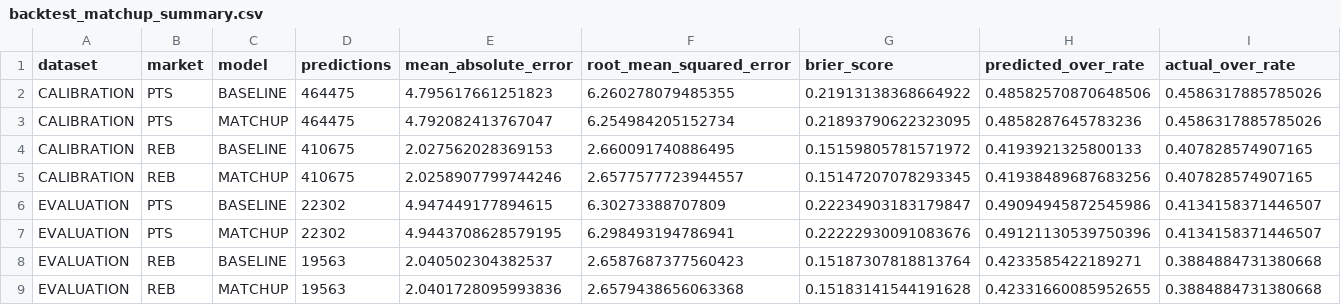
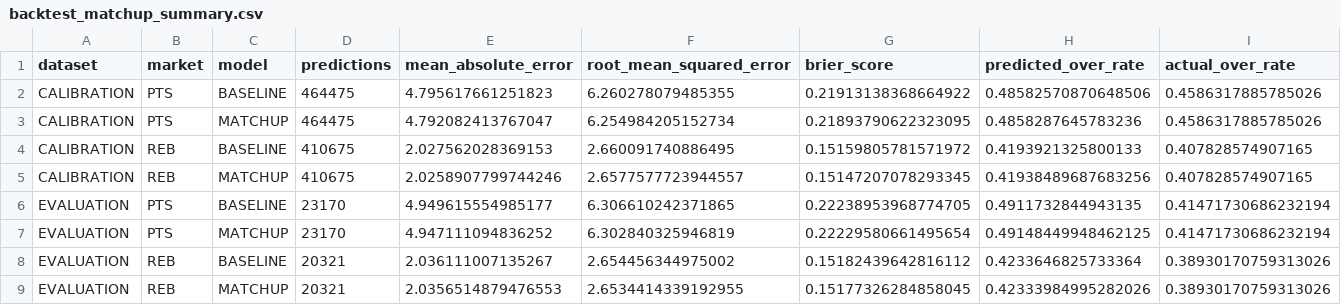
Before and after one commit to jacobzlewis276/nba-v4-data-updater, a CSV file: data/backtest_matchup_summary.csv, drawn as a sheet.

```diff
--- a/data/backtest_matchup_summary.csv
+++ b/data/backtest_matchup_summary.csv
@@ -5,5 +5,5 @@ CALIBRATION,REB,BASELINE,410675,2.027562028369153,2.660091740886495,0.1515980578
 CALIBRATION,REB,MATCHUP,410675,2.0258907799744246,2.6577577723944557,0.15147207078293345,0.41938489687683256,0.407828574907165
-EVALUATION,PTS,BASELINE,22302,4.947449177894615,6.30273388707809,0.22234903183179847,0.49094945872545986,0.4134158371446507
-EVALUATION,PTS,MATCHUP,22302,4.9443708628579195,6.298493194786941,0.22222930091083676,0.49121130539750396,0.4134158371446507
-EVALUATION,REB,BASELINE,19563,2.040502304382537,2.6587687377560423,0.15187307818813764,0.4233585422189271,0.3884884731380668
-EVALUATION,REB,MATCHUP,19563,2.0401728095993836,2.6579438656063368,0.15183141544191628,0.42331660085952655,0.3884884731380668
+EVALUATION,PTS,BASELINE,23170,4.949615554985177,6.306610242371865,0.22238953968774705,0.4911732844943135,0.41471730686232194
+EVALUATION,PTS,MATCHUP,23170,4.947111094836252,6.302840325946819,0.22229580661495654,0.49148449948462125,0.41471730686232194
+EVALUATION,REB,BASELINE,20321,2.036111007135267,2.654456344975002,0.15182439642816112,0.4233646825733364,0.38930170759313026
+EVALUATION,REB,MATCHUP,20321,2.0356514879476553,2.6534414339192955,0.15177326284858045,0.42333984995282026,0.38930170759313026
```
Also changed, not shown: data/calibration_report.csv, data/matchup_calibration_report.csv, 6 other files.
